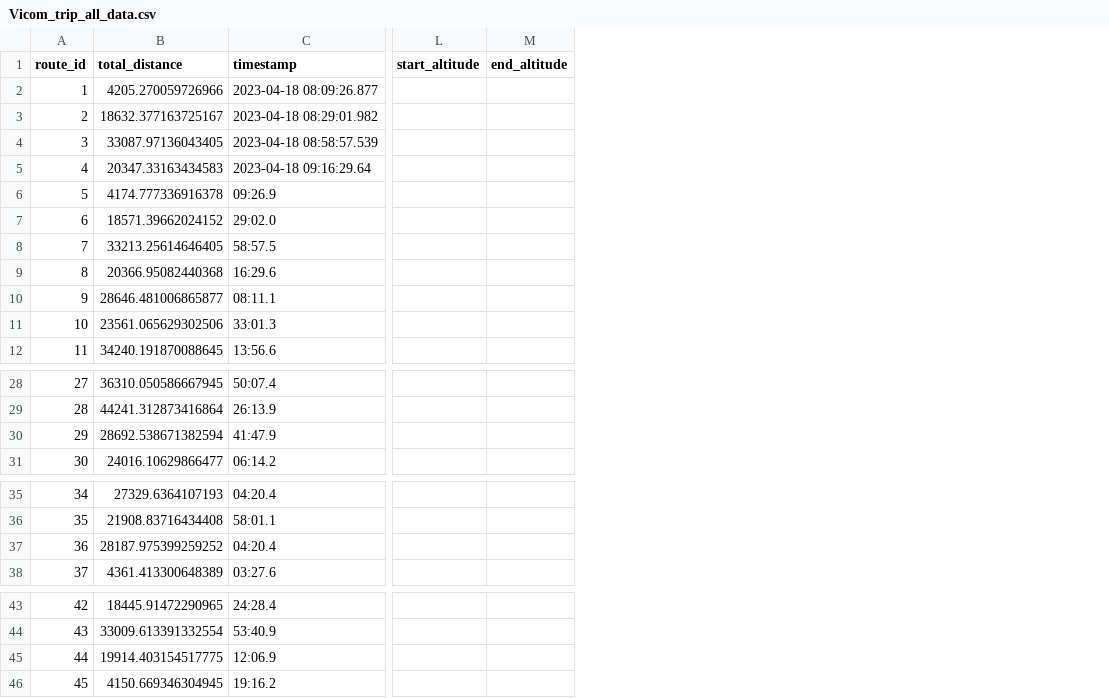
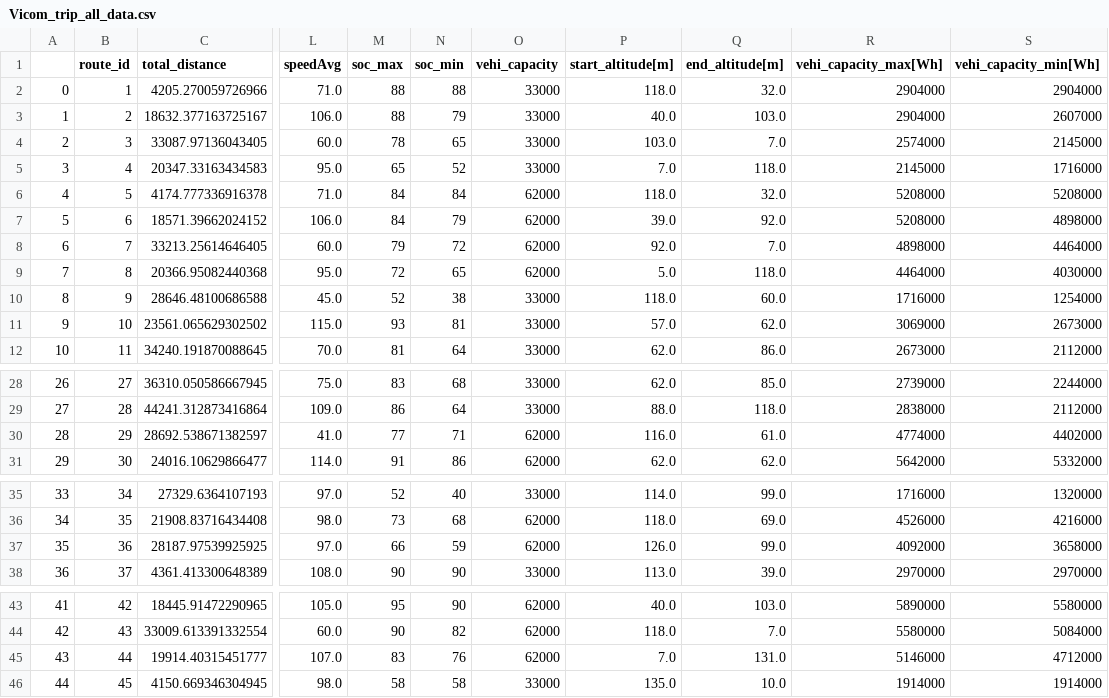
Before and after one commit to AlexandreCabana/EVAIAutonomyPredictor, a CSV file: DATA/Vicom_trip_all_data.csv, drawn as a sheet; only a part is shown, gaps mark what is left out; removed rows and columns are numbered as before the commit, all else as after; the diff covers the shown part only; the diff names each change by its address in the sheet, - before the commit and + after, or states it on an @@ line.

Commit message:
Rajout slope Vicom
allo

```diff
--- a/DATA/Vicom_trip_all_data.csv
+++ b/DATA/Vicom_trip_all_data.csv
+column A, rows 2-12: 0 | 1 | 2 | 3 | 4 | 5 | 6 | 7 | 8 | 9 | 10; rows 28-31: 26 | 27 | 28 | 29; rows 35-38: 33 | 34 | 35 | 36; rows 43-46: 41 | 42 | 43 | 44
-column C (timestamp), rows 2-12: 2023-04-18 08:09:26.877 | 2023-04-18 08:29:01.982 | 2023-04-18 08:58:57.539 | 2023-04-18 09:16:29.64 | 09:26.9 | 29:02.0 | 58:57.5 | 16:29.6 | 08:11.1 | 33:01.3 | 13:56.6; rows 28-31: 50:07.4 | 26:13.9 | 41:47.9 | 06:14.2; rows 35-38: 04:20.4 | 58:01.1 | 04:20.4 | 03:27.6; rows 43-46: 24:28.4 | 53:40.9 | 12:06.9 | 19:16.2
-column L (start_altitude), empty
-column M (end_altitude), empty
+column L (speedAvg), rows 2-12: 71.0 | 106.0 | 60.0 | 95.0 | 71.0 | 106.0 | 60.0 | 95.0 | 45.0 | 115.0 | 70.0; rows 28-31: 75.0 | 109.0 | 41.0 | 114.0; rows 35-38: 97.0 | 98.0 | 97.0 | 108.0; rows 43-46: 105.0 | 60.0 | 107.0 | 98.0
+column M (soc_max), rows 2-12: 88 | 88 | 78 | 65 | 84 | 84 | 79 | 72 | 52 | 93 | 81; rows 28-31: 83 | 86 | 77 | 91; rows 35-38: 52 | 73 | 66 | 90; rows 43-46: 95 | 90 | 83 | 58
+column N (soc_min), rows 2-12: 88 | 79 | 65 | 52 | 84 | 79 | 72 | 65 | 38 | 81 | 64; rows 28-31: 68 | 64 | 71 | 86; rows 35-38: 40 | 68 | 59 | 90; rows 43-46: 90 | 82 | 76 | 58
+column O (vehi_capacity), rows 2-12: 33000 | 33000 | 33000 | 33000 | 62000 | 62000 | 62000 | 62000 | 33000 | 33000 | 33000; rows 28-31: 33000 | 33000 | 62000 | 62000; rows 35-38: 33000 | 62000 | 62000 | 33000; rows 43-46: 62000 | 62000 | 62000 | 33000
+column P (start_altitude[m]), rows 2-12: 118.0 | 40.0 | 103.0 | 7.0 | 118.0 | 39.0 | 92.0 | 5.0 | 118.0 | 57.0 | 62.0; rows 28-31: 62.0 | 88.0 | 116.0 | 62.0; rows 35-38: 114.0 | 118.0 | 126.0 | 113.0; rows 43-46: 40.0 | 118.0 | 7.0 | 135.0
+column Q (end_altitude[m]), rows 2-12: 32.0 | 103.0 | 7.0 | 118.0 | 32.0 | 92.0 | 7.0 | 118.0 | 60.0 | 62.0 | 86.0; rows 28-31: 85.0 | 118.0 | 61.0 | 62.0; rows 35-38: 99.0 | 69.0 | 99.0 | 39.0; rows 43-46: 103.0 | 7.0 | 131.0 | 10.0
+column R (vehi_capacity_max[Wh]), rows 2-12: 2904000 | 2904000 | 2574000 | 2145000 | 5208000 | 5208000 | 4898000 | 4464000 | 1716000 | 3069000 | 2673000; rows 28-31: 2739000 | 2838000 | 4774000 | 5642000; rows 35-38: 1716000 | 4526000 | 4092000 | 2970000; rows 43-46: 5890000 | 5580000 | 5146000 | 1914000
+column S (vehi_capacity_min[Wh]), rows 2-12: 2904000 | 2607000 | 2145000 | 1716000 | 5208000 | 4898000 | 4464000 | 4030000 | 1254000 | 2673000 | 2112000; rows 28-31: 2244000 | 2112000 | 4402000 | 5332000; rows 35-38: 1320000 | 4216000 | 3658000 | 2970000; rows 43-46: 5580000 | 5084000 | 4712000 | 1914000
-C10 (total_distance): 28646.481006865877
+C10 (total_distance): 28646.48100686588
-C11 (total_distance): 23561.065629302506
+C11 (total_distance): 23561.065629302502
-C30 (total_distance): 28692.538671382594
+C30 (total_distance): 28692.538671382597
-C37 (total_distance): 28187.975399259252
+C37 (total_distance): 28187.97539925925
-C45 (total_distance): 19914.403154517775
+C45 (total_distance): 19914.40315451777
```
Also changed, not shown: 3 added columns elsewhere in this file, 1 other file.
